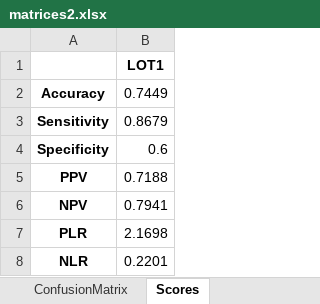
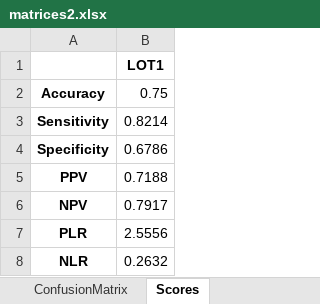
Before and after one commit to neeliit/DiagnosticsPy, an Excel workbook: matrices2.xlsx, sheet Scores, drawn as a sheet; values as stored, in another font and other column widths than the file's, no borders; the diff names each change by its address in the sheet, - before the commit and + after, or states it on an @@ line.

```diff
--- a/matrices2.xlsx (sheet Scores)
+++ b/matrices2.xlsx (sheet Scores)
-B2: 0.7449
+B2: 0.75
-B3: 0.8679
+B3: 0.8214
-B4: 0.6
+B4: 0.6786
-B6: 0.7941
+B6: 0.7917
-B7: 2.1698
+B7: 2.5556
-B8: 0.2201
+B8: 0.2632
```
Also changed, not shown: sheet SamplesDetail, sheet ConfusionMatrix, 1 other file.
